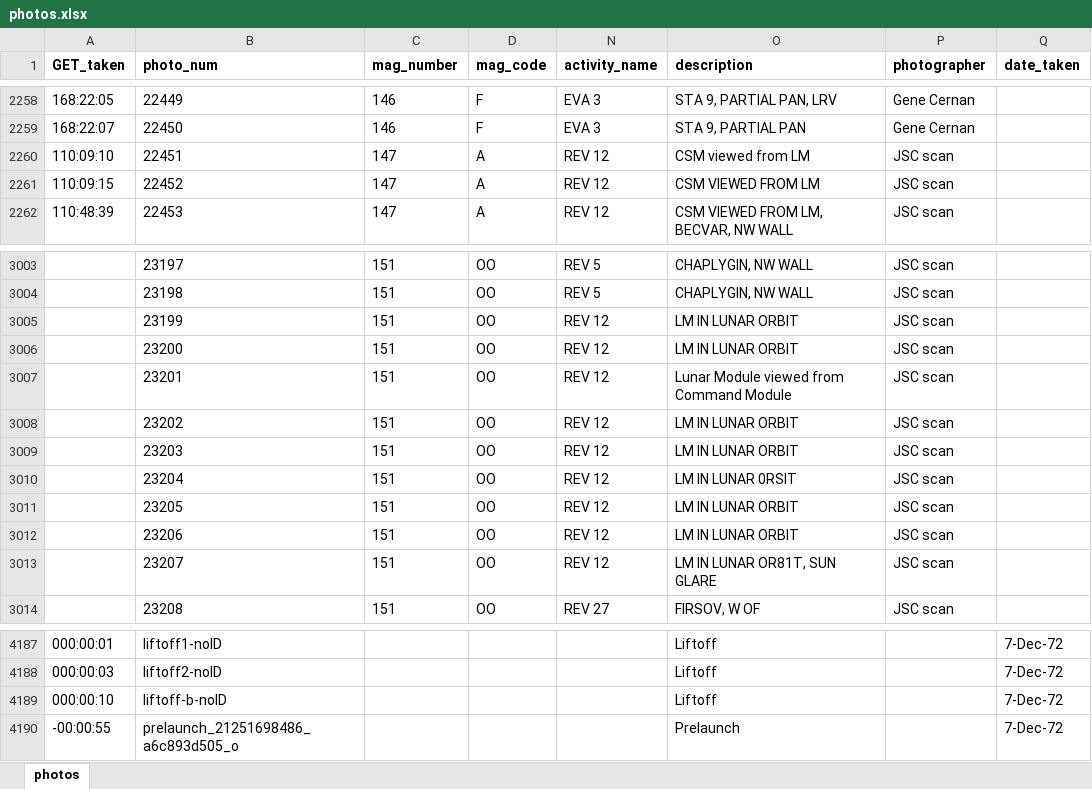
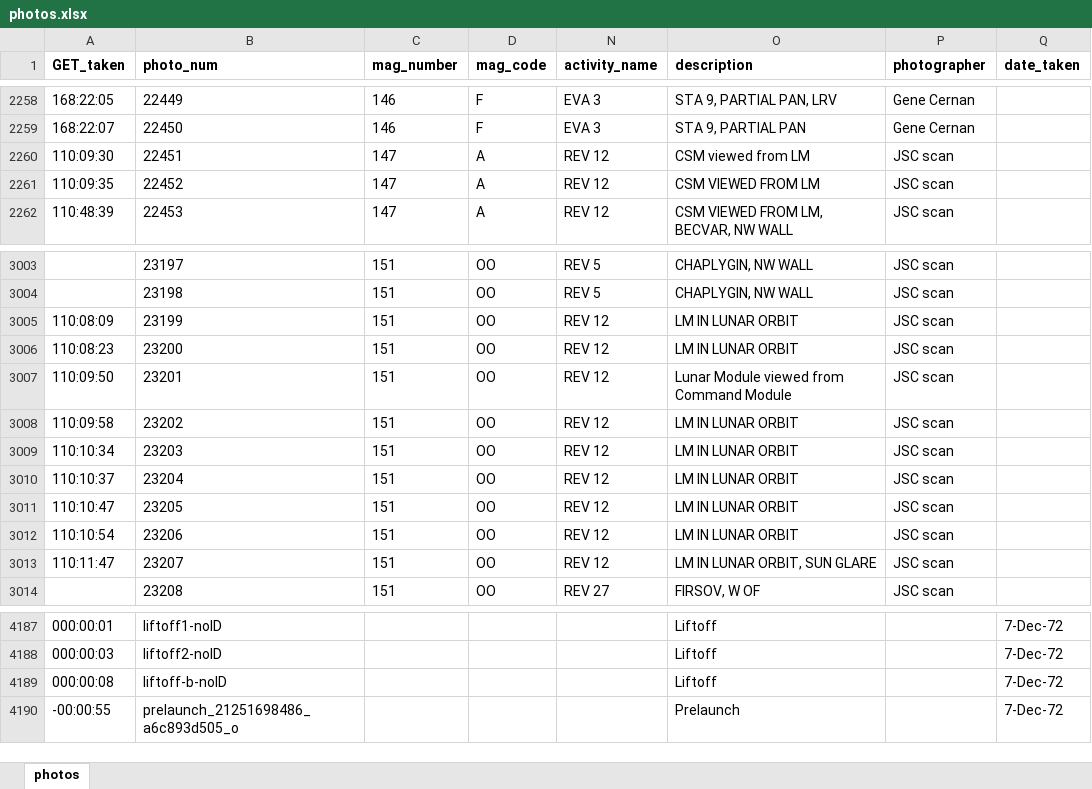
Before and after one commit to bfeist/Apollo17, an Excel workbook: MISSION_DATA/photos.xlsx, sheet photos, drawn as a sheet; only a part is shown, gaps mark what is left out; values as stored, in another font and other column widths than the file's, no borders; the diff covers the shown part only; the diff names each change by its address in the sheet, - before the commit and + after, or states it on an @@ line.

Commit message:
A few last utterance fixes. Navigator video box tier3 fix. More photo timing. Photos renamed to AS17-

```diff
--- a/MISSION_DATA/photos.xlsx (sheet photos)
+++ b/MISSION_DATA/photos.xlsx (sheet photos)
-A2260 (GET_taken): 110:09:10
+A2260 (GET_taken): 110:09:30
-A2261 (GET_taken): 110:09:15
+A2261 (GET_taken): 110:09:35
-A3005 (GET_taken): (empty)
+A3005 (GET_taken): 110:08:09
-A3006 (GET_taken): (empty)
+A3006 (GET_taken): 110:08:23
-A3007 (GET_taken): (empty)
+A3007 (GET_taken): 110:09:50
-A3008 (GET_taken): (empty)
+A3008 (GET_taken): 110:09:58
-A3009 (GET_taken): (empty)
+A3009 (GET_taken): 110:10:34
-A3010 (GET_taken): (empty)
+A3010 (GET_taken): 110:10:37
-O3010 (description): LM IN LUNAR 0RSIT
+O3010 (description): LM IN LUNAR ORBIT
-A3011 (GET_taken): (empty)
+A3011 (GET_taken): 110:10:47
-A3012 (GET_taken): (empty)
+A3012 (GET_taken): 110:10:54
-A3013 (GET_taken): (empty)
+A3013 (GET_taken): 110:11:47
-O3013 (description): LM IN LUNAR OR81T, SUN GLARE
+O3013 (description): LM IN LUNAR ORBIT, SUN GLARE
-A4189 (GET_taken): 000:00:10
+A4189 (GET_taken): 000:00:08
```
Also changed, not shown: 1 added row and 8 edited cells elsewhere in this sheet, 8 other files.
